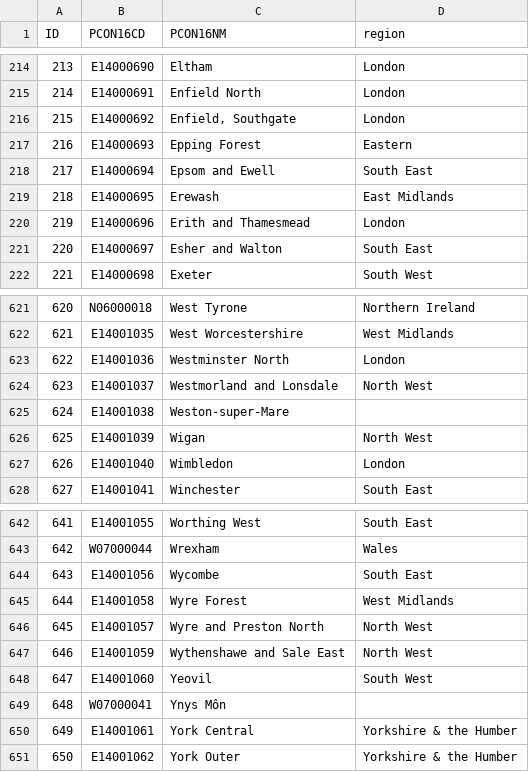
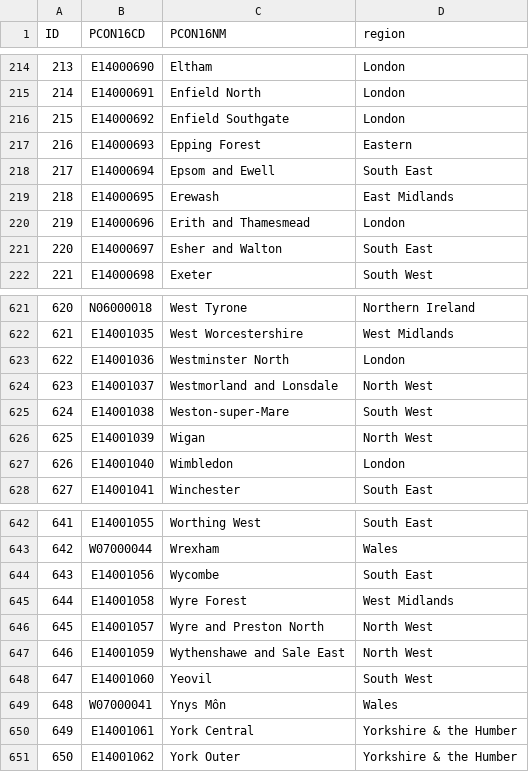
Before and after one commit to DavidMinarsch/census11, a CSV file: pc17_to_region_id.csv, drawn as a sheet; only a part is shown, gaps mark what is left out; the diff covers the shown part only.

```diff
--- a/pc17_to_region_id.csv
+++ b/pc17_to_region_id.csv
@@ -215,3 +215,3 @@ ID,PCON16CD,PCON16NM,region
 214,E14000691,Enfield North,London
-215,E14000692,"Enfield, Southgate",London
+215,E14000692,Enfield Southgate,London
 216,E14000693,Epping Forest,Eastern
@@ -624,3 +624,3 @@ ID,PCON16CD,PCON16NM,region
 623,E14001037,Westmorland and Lonsdale,North West
-624,E14001038,Weston-super-Mare,
+624,E14001038,Weston-super-Mare,South West
 625,E14001039,Wigan,North West
@@ -648,3 +648,3 @@ ID,PCON16CD,PCON16NM,region
 647,E14001060,Yeovil,South West
-648,W07000041,Ynys Môn,
+648,W07000041,Ynys Môn,Wales
 649,E14001061,York Central,Yorkshire & the Humber
```
Also changed, not shown: 26 edited cells elsewhere in this file, 4 other files.
